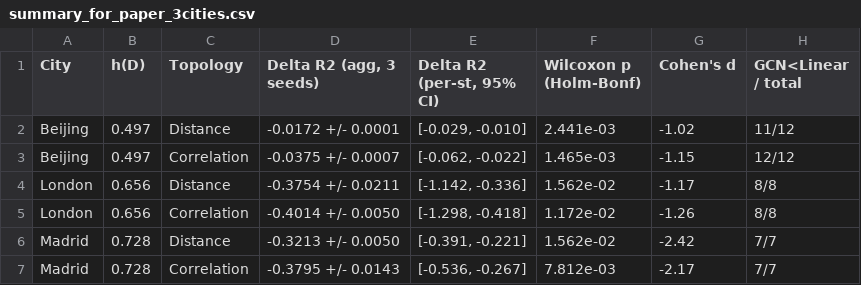
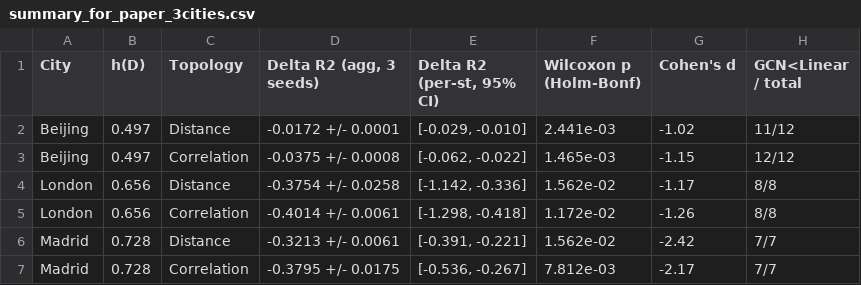
Before and after one commit to abdoulayabdess12726/pm25-multicity-benchmark, a CSV file: results/statistical_analysis/summary_for_paper_3cities.csv, drawn as a sheet.

```diff
--- a/results/statistical_analysis/summary_for_paper_3cities.csv
+++ b/results/statistical_analysis/summary_for_paper_3cities.csv
@@ -2,6 +2,6 @@ City,h(D),Topology,"Delta R2 (agg, 3 seeds)","Delta R2 (per-st, 95% CI)",Wilcoxo
 Beijing,0.497,Distance,-0.0172 +/- 0.0001,"[-0.029, -0.010]",2.441e-03,-1.02,11/12
-Beijing,0.497,Correlation,-0.0375 +/- 0.0007,"[-0.062, -0.022]",1.465e-03,-1.15,12/12
-London,0.656,Distance,-0.3754 +/- 0.0211,"[-1.142, -0.336]",1.562e-02,-1.17,8/8
-London,0.656,Correlation,-0.4014 +/- 0.0050,"[-1.298, -0.418]",1.172e-02,-1.26,8/8
-Madrid,0.728,Distance,-0.3213 +/- 0.0050,"[-0.391, -0.221]",1.562e-02,-2.42,7/7
-Madrid,0.728,Correlation,-0.3795 +/- 0.0143,"[-0.536, -0.267]",7.812e-03,-2.17,7/7
+Beijing,0.497,Correlation,-0.0375 +/- 0.0008,"[-0.062, -0.022]",1.465e-03,-1.15,12/12
+London,0.656,Distance,-0.3754 +/- 0.0258,"[-1.142, -0.336]",1.562e-02,-1.17,8/8
+London,0.656,Correlation,-0.4014 +/- 0.0061,"[-1.298, -0.418]",1.172e-02,-1.26,8/8
+Madrid,0.728,Distance,-0.3213 +/- 0.0061,"[-0.391, -0.221]",1.562e-02,-2.42,7/7
+Madrid,0.728,Correlation,-0.3795 +/- 0.0175,"[-0.536, -0.267]",7.812e-03,-2.17,7/7
```
Also changed, not shown: results/sensitivity_k_canonical.csv, 19 other files.
